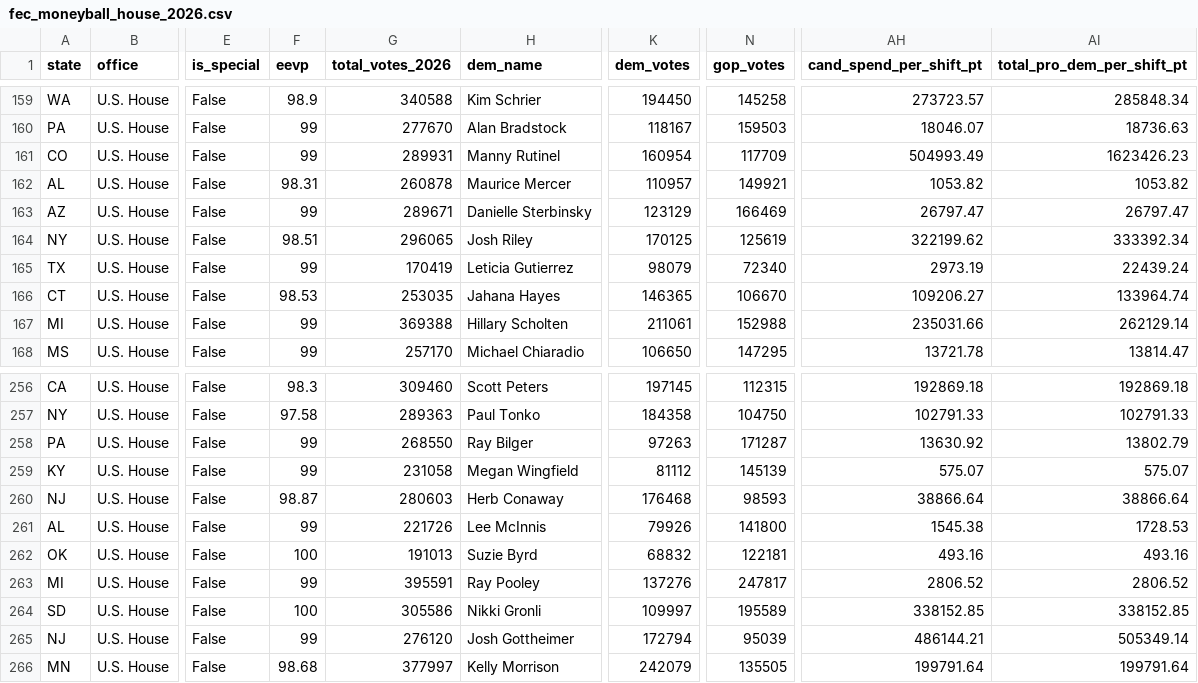
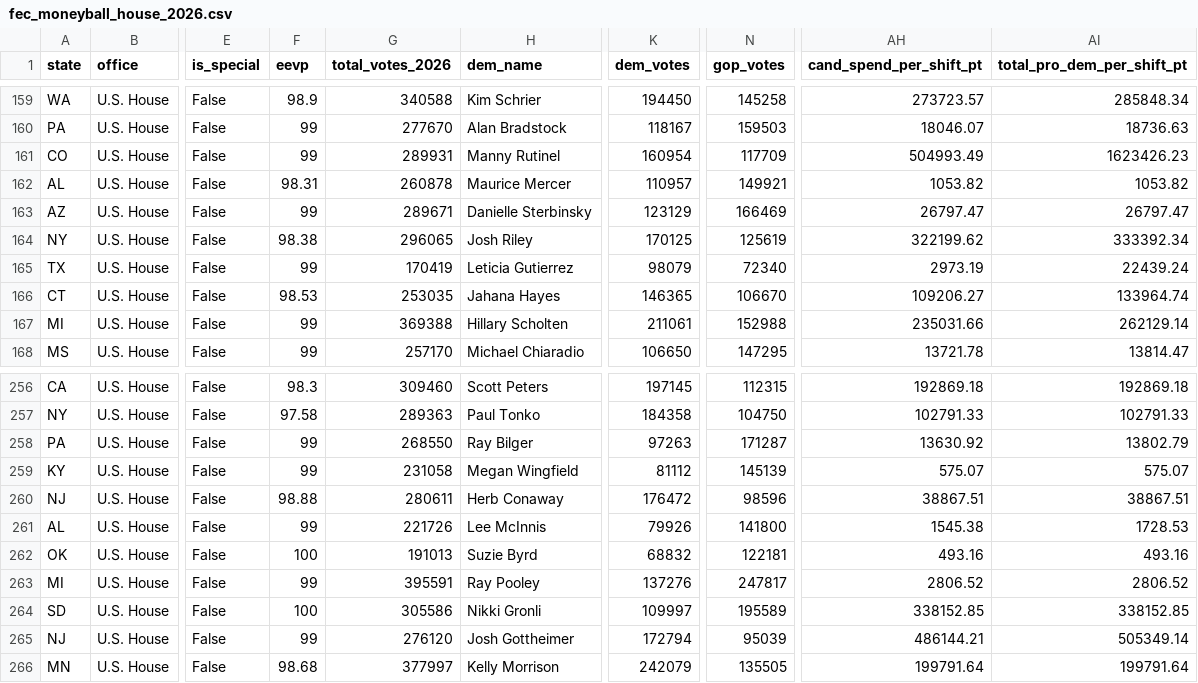
Before and after one commit to mike10010100/elections-2026, a CSV file: site_data/fec_moneyball_house_2026.csv, drawn as a sheet; only a part is shown, gaps mark what is left out; the diff names each change by its address in the sheet, - before the commit and + after, or states it on an @@ line.

Commit message:
chore(data): auto-update live 2026 election results & analysis charts

```diff
--- a/site_data/fec_moneyball_house_2026.csv
+++ b/site_data/fec_moneyball_house_2026.csv
-F164 (eevp): 98.51
+F164 (eevp): 98.38
-F260 (eevp): 98.87
+F260 (eevp): 98.88
-G260 (total_votes_2026): 280603
+G260 (total_votes_2026): 280611
-K260 (dem_votes): 176468
+K260 (dem_votes): 176472
-N260 (gop_votes): 98593
+N260 (gop_votes): 98596
-AH260 (cand_spend_per_shift_pt): 38866.64
+AH260 (cand_spend_per_shift_pt): 38867.51
-AI260 (total_pro_dem_per_shift_pt): 38866.64
+AI260 (total_pro_dem_per_shift_pt): 38867.51
```
Also changed, not shown: 16 other files.
